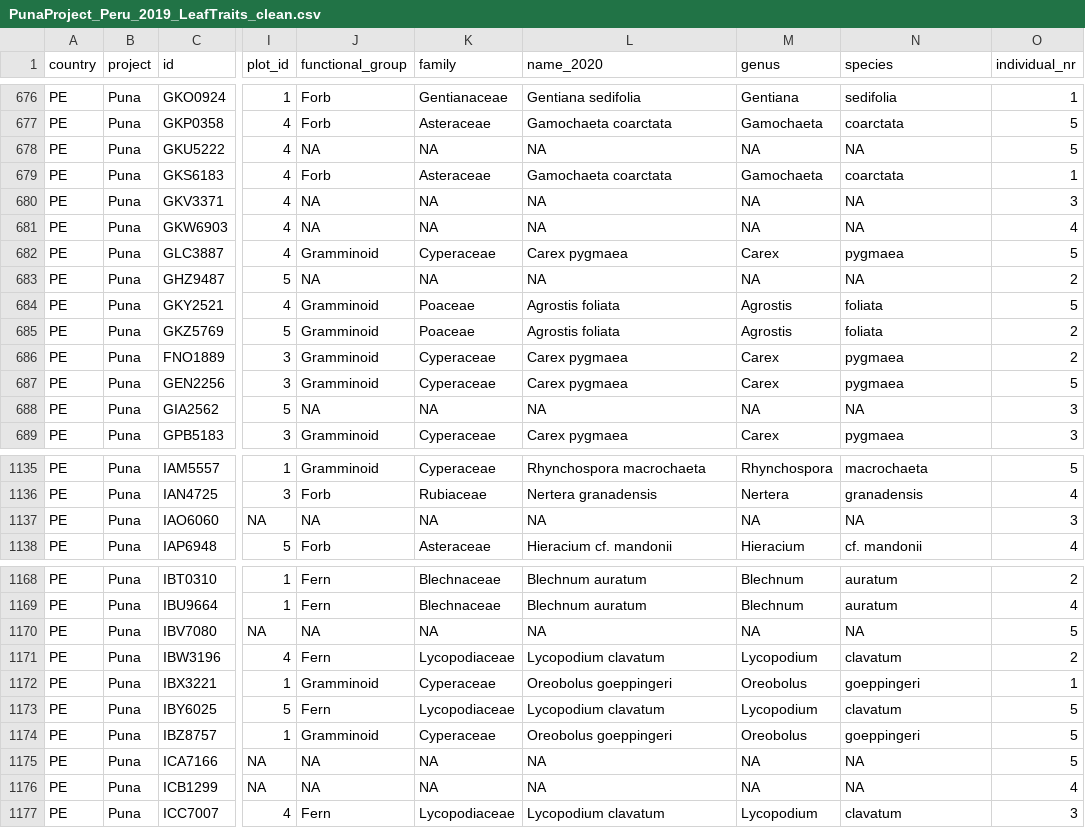
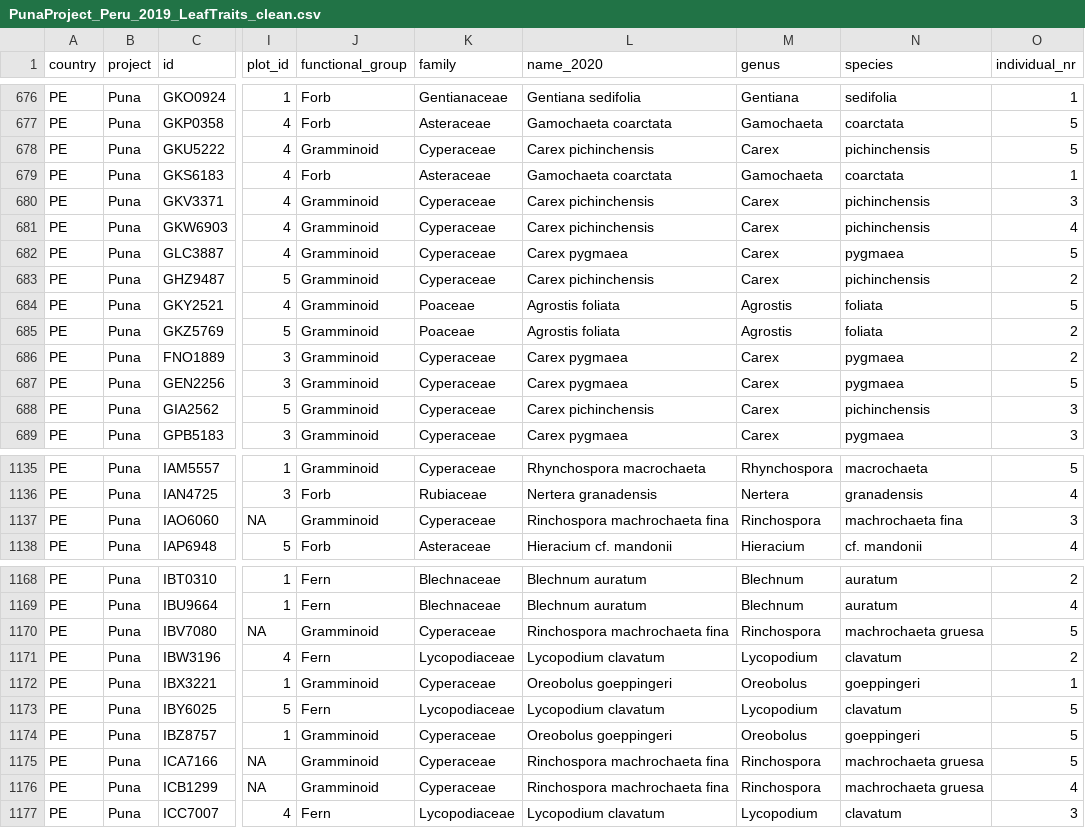
Before and after one commit to TanyaS08/PFTC5_Gr3, a CSV file: data/raw/traits/PunaProject_Peru_2019_LeafTraits_clean.csv, drawn as a sheet; only a part is shown, gaps mark what is left out; the diff covers the shown part only; the diff names each change by its address in the sheet, - before the commit and + after, or states it on an @@ line.

Commit message:
moar data cross-checking

```diff
--- a/data/raw/traits/PunaProject_Peru_2019_LeafTraits_clean.csv
+++ b/data/raw/traits/PunaProject_Peru_2019_LeafTraits_clean.csv
-J678 (functional_group): NA
+J678 (functional_group): Gramminoid
-K678 (family): NA
+K678 (family): Cyperaceae
-L678 (name_2020): NA
+L678 (name_2020): Carex pichinchensis
-M678 (genus): NA
+M678 (genus): Carex
-N678 (species): NA
+N678 (species): pichinchensis
-J680:J681 (functional_group): NA
+J680:J681 (functional_group): Gramminoid
-K680:K681 (family): NA
+K680:K681 (family): Cyperaceae
-L680:L681 (name_2020): NA
+L680:L681 (name_2020): Carex pichinchensis
-M680:M681 (genus): NA
+M680:M681 (genus): Carex
-N680:N681 (species): NA
+N680:N681 (species): pichinchensis
-J683 (functional_group): NA
+J683 (functional_group): Gramminoid
-K683 (family): NA
+K683 (family): Cyperaceae
-L683 (name_2020): NA
+L683 (name_2020): Carex pichinchensis
-M683 (genus): NA
+M683 (genus): Carex
-N683 (species): NA
+N683 (species): pichinchensis
-J688 (functional_group): NA
+J688 (functional_group): Gramminoid
-K688 (family): NA
+K688 (family): Cyperaceae
-L688 (name_2020): NA
+L688 (name_2020): Carex pichinchensis
-M688 (genus): NA
+M688 (genus): Carex
-N688 (species): NA
+N688 (species): pichinchensis
-J1137 (functional_group): NA
+J1137 (functional_group): Gramminoid
-K1137 (family): NA
+K1137 (family): Cyperaceae
-L1137 (name_2020): NA
+L1137 (name_2020): Rinchospora machrochaeta fina
-M1137 (genus): NA
+M1137 (genus): Rinchospora
-N1137 (species): NA
+N1137 (species): machrochaeta fina
-J1170 (functional_group): NA
+J1170 (functional_group): Gramminoid
-K1170 (family): NA
+K1170 (family): Cyperaceae
-L1170 (name_2020): NA
+L1170 (name_2020): Rinchospora machrochaeta fina
-M1170 (genus): NA
+M1170 (genus): Rinchospora
-N1170 (species): NA
+N1170 (species): machrochaeta gruesa
-J1175:J1176 (functional_group): NA
+J1175:J1176 (functional_group): Gramminoid
-K1175:K1176 (family): NA
+K1175:K1176 (family): Cyperaceae
-L1175:L1176 (name_2020): NA
+L1175:L1176 (name_2020): Rinchospora machrochaeta fina
-M1175:M1176 (genus): NA
+M1175:M1176 (genus): Rinchospora
-N1175:N1176 (species): NA
+N1175:N1176 (species): machrochaeta gruesa
```
Also changed, not shown: 70 edited cells elsewhere in this file, 4 other files.
